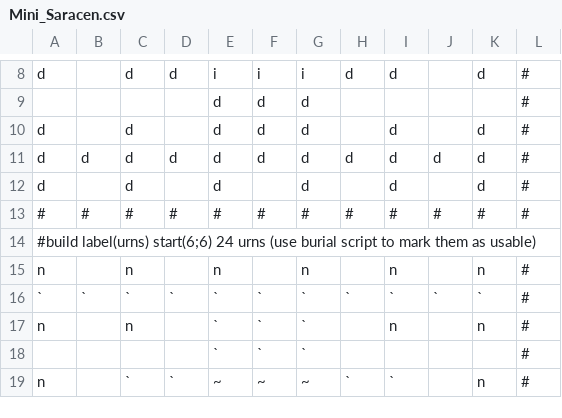
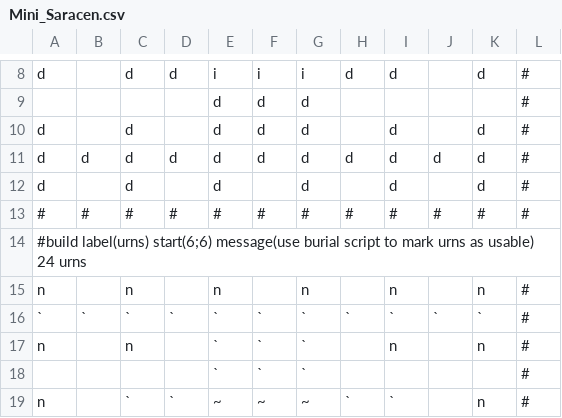
Before and after one commit to ProgRockJazz/dfhack, a CSV file: data/blueprints/library/tombs/Mini_Saracen.csv, drawn as a sheet; only a part is shown, gaps mark what is left out.

```diff
--- a/data/blueprints/library/tombs/Mini_Saracen.csv
+++ b/data/blueprints/library/tombs/Mini_Saracen.csv
@@ -13,3 +13,3 @@ d, ,d, ,d, ,d, ,d, ,d,#
 #,#,#,#,#,#,#,#,#,#,#,#
-#build label(urns) start(6;6) 24 urns (use burial script to mark them as usable)
+#build label(urns) start(6;6) message(use burial script to mark urns as usable) 24 urns
 n, ,n, ,n, ,n, ,n, ,n,#
```
Also changed, not shown: data/blueprints/library/bedrooms/48-4-Raynard_Whirlpool_Housing.csv, data/blueprints/library/bedrooms/95-9-Hactar1_3_Branch_Tree.csv, 1 other file.
